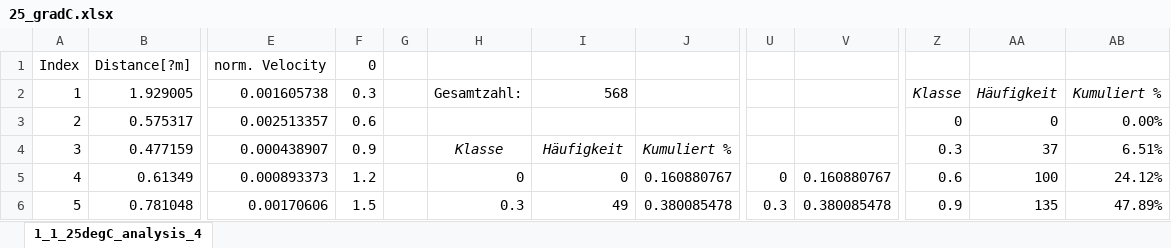
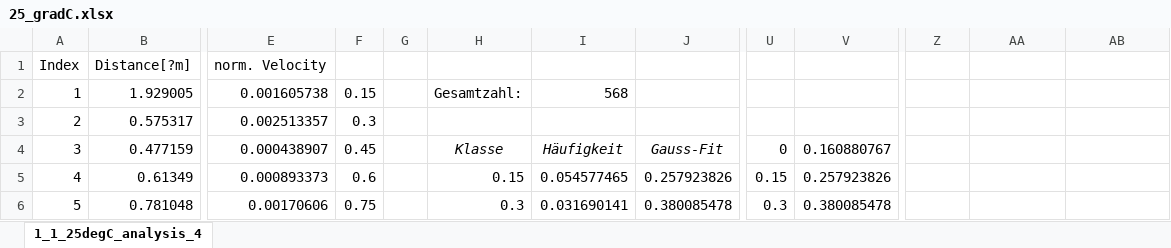
Before and after one commit to Zilgan/FP_MMC, an Excel workbook: 25_gradC.xlsx, sheet 1_1_25degC_analysis_4, drawn as a sheet; only a part is shown, gaps mark what is left out; values as stored, in another font and other column widths than the file's, no borders; charts and pictures not drawn; the diff covers the shown part only; the diff names each change by its address in the sheet, - before the commit and + after, or states it on an @@ line.

```diff
--- a/25_gradC.xlsx (sheet 1_1_25degC_analysis_4)
+++ b/25_gradC.xlsx (sheet 1_1_25degC_analysis_4)
-F1: 0
+F1: (empty)
-F2: 0.3
+F2: 0.15
-Z2: Klasse
+Z2: (empty)
-AA2: Häufigkeit
+AA2: (empty)
-AB2: Kumuliert %
+AB2: (empty)
-F3: 0.6
+F3: 0.3
-Z3: 0
+Z3: (empty)
-AA3: 0
+AA3: (empty)
-AB3: 0.00%
+AB3: (empty)
-F4: 0.9
+F4: 0.45
-J4: Kumuliert %
+J4: Gauss-Fit
-U4: (empty)
+U4: 0
-V4: (empty)
+V4: 0.160880767
-Z4: 0.3
+Z4: (empty)
-AA4: 37
+AA4: (empty)
-AB4: 6.51%
+AB4: (empty)
-F5: 1.2
+F5: 0.6
-H5: 0
+H5: 0.15
-I5: 0
+I5: 0.054577465
-J5: 0.160880767
+J5: 0.257923826
-U5: 0
+U5: 0.15
-V5: 0.160880767
+V5: 0.257923826
-Z5: 0.6
+Z5: (empty)
-AA5: 100
+AA5: (empty)
-AB5: 24.12%
+AB5: (empty)
-F6: 1.5
+F6: 0.75
-I6: 49
+I6: 0.031690141
-Z6: 0.9
+Z6: (empty)
-AA6: 135
+AA6: (empty)
-AB6: 47.89%
+AB6: (empty)
```
Also changed, not shown: 172 edited cells elsewhere in this sheet, formulas that keep their value, charts or pictures, 37_gradC.xlsx, 20 other files.
